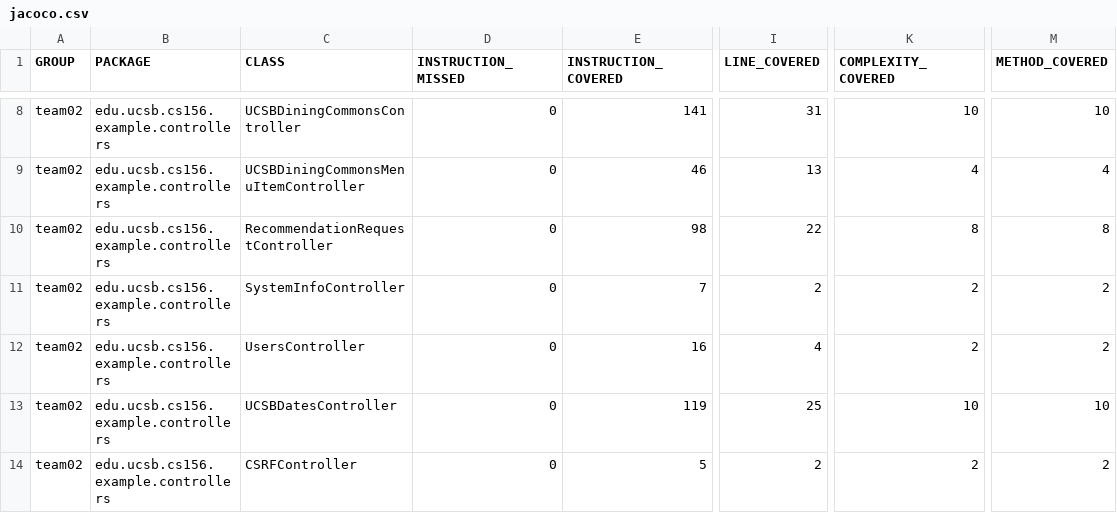
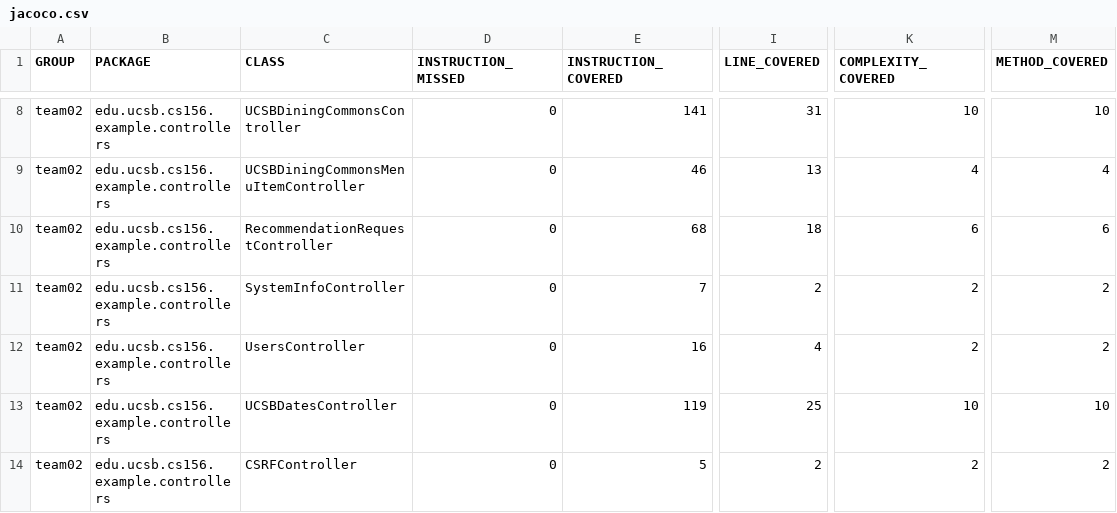
Before and after one commit to ucsb-cs156-f23/team02-f23-6pm-2, a CSV file: jacoco/jacoco.csv, drawn as a sheet; only a part is shown, gaps mark what is left out; the diff names each change by its address in the sheet, - before the commit and + after, or states it on an @@ line.

```diff
--- a/jacoco/jacoco.csv
+++ b/jacoco/jacoco.csv
-E10 (INSTRUCTION_COVERED): 98
+E10 (INSTRUCTION_COVERED): 68
-I10 (LINE_COVERED): 22
+I10 (LINE_COVERED): 18
-K10 (COMPLEXITY_COVERED): 8
+K10 (COMPLEXITY_COVERED): 6
-M10 (METHOD_COVERED): 8
+M10 (METHOD_COVERED): 6
```
Also changed, not shown: 7 other files.
